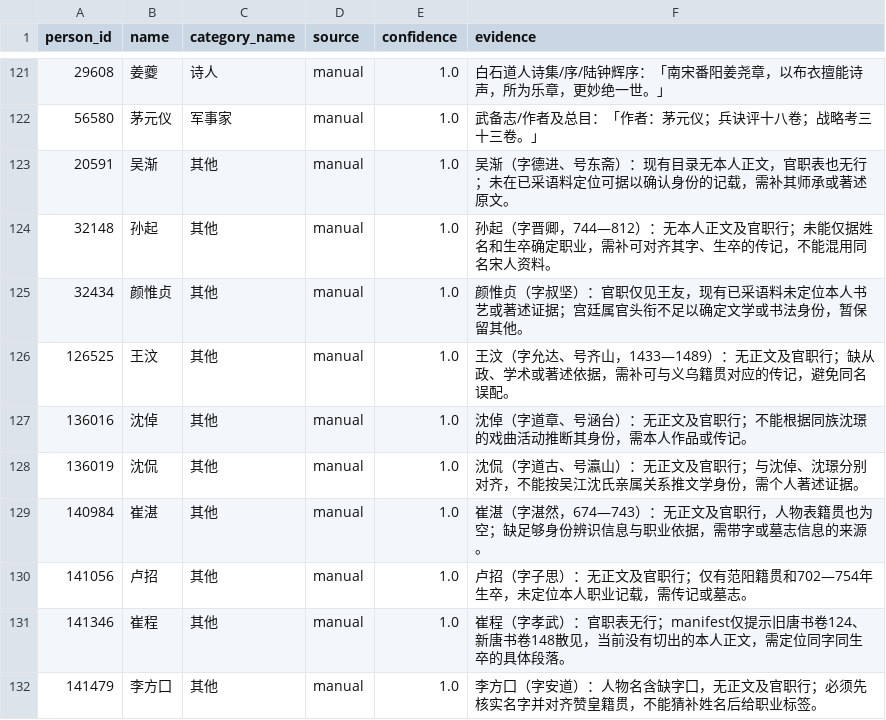
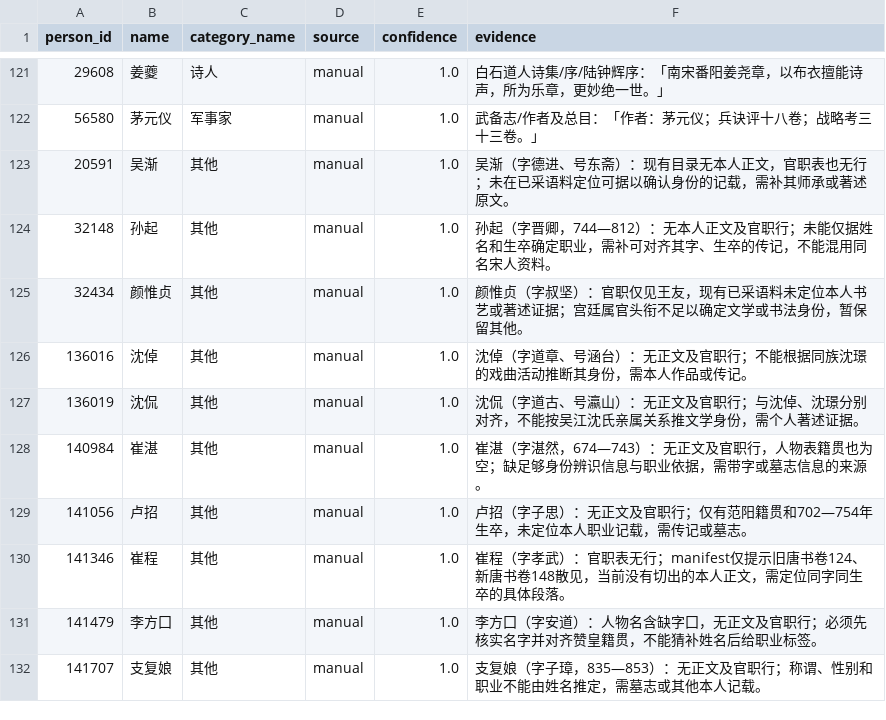
Before and after one commit to ContraMundum-code/historia, a CSV file: scripts/annotations/secondHalf/manualCategories.csv, drawn as a sheet; only a part is shown, gaps mark what is left out; the shorter side is filled out with more unchanged rows; removed rows and columns are numbered as before the commit, all else as after; the diff covers the shown part only; the diff names each change by its address in the sheet, - before the commit and + after, or states it on an @@ line.

```diff
--- a/scripts/annotations/secondHalf/manualCategories.csv
+++ b/scripts/annotations/secondHalf/manualCategories.csv
-row 126: 126525 | 王汶 | 其他 | manual | 1.0 | 王汶（字允达、号齐山，1433—1489）：无正文及官职行；缺从政、学术或著述依据，需补可与义乌籍贯对应的传记，避免同名误配。
```
Also changed, not shown: 28 added rows elsewhere in this file, data/annotations/bIdentityReview.csv, data/annotations/bReview.csv, 15 other files.
